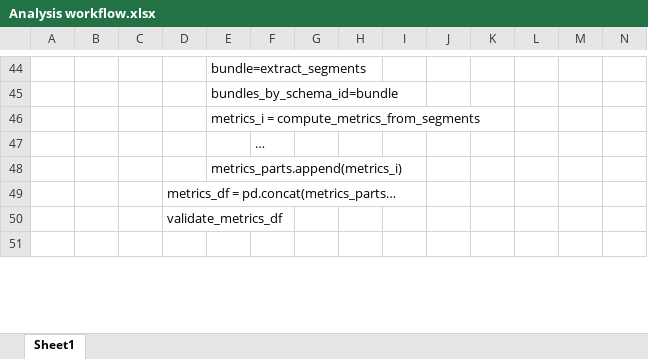
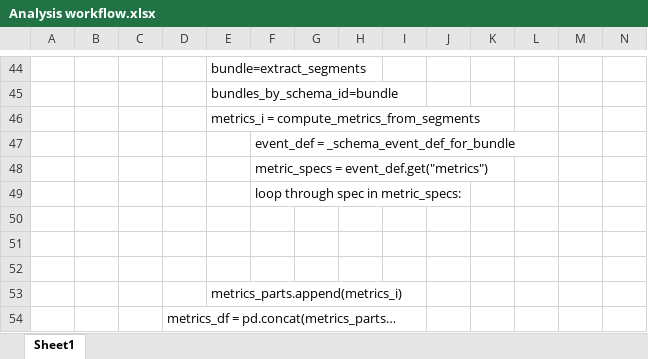
Before and after one commit to benconnor1972/BODAQS, an Excel workbook: analysis/Documentation/Analysis workflow.xlsx, sheet Sheet1, drawn as a sheet; only a part is shown, gaps mark what is left out; the shorter side is filled out with more unchanged rows; values as stored, in another font and other column widths than the file's, no borders; rows hold the shown columns only; the diff names each change by its address in the sheet, - before the commit and + after, or states it on an @@ line.

```diff
--- a/analysis/Documentation/Analysis workflow.xlsx (sheet Sheet1)
+++ b/analysis/Documentation/Analysis workflow.xlsx (sheet Sheet1)
-F47: …
+F47: event_def = _schema_event_def_for_bundle
+row 48:  |  |  |  |  | metric_specs = event_def.get("metrics")
+row 49:  |  |  |  |  | loop through spec in metric_specs:
+row 50: (empty)
+row 51: (empty)
+row 52: (empty)
```
Also changed, not shown: 5 other files.
